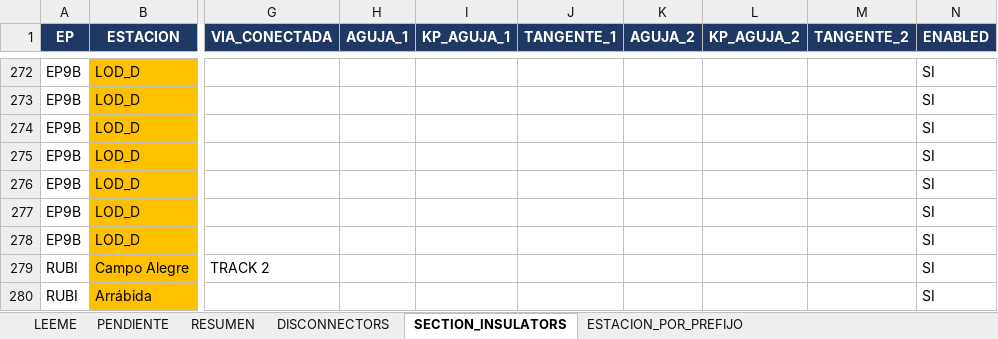
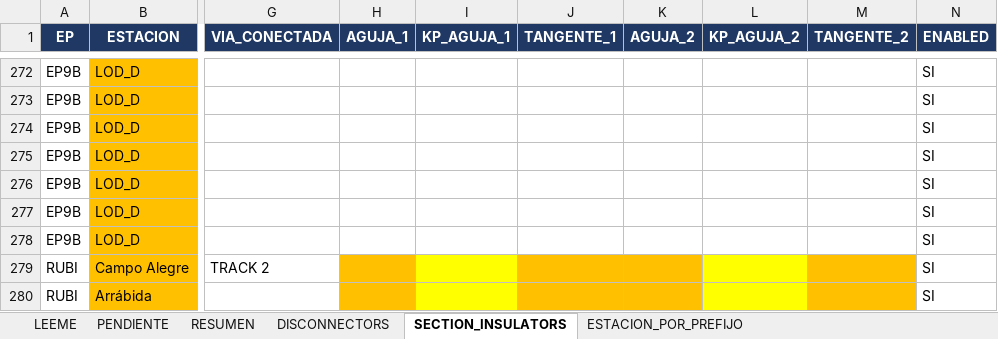
Before and after one commit to alexwarrior1991/mto-configuration, an Excel workbook: data/sectioning-review.xlsx, sheet SECTION_INSULATORS, drawn as a sheet; only a part is shown, gaps mark what is left out; values as stored, in another font and other column widths than the file's, no borders; the diff covers the shown part only; the diff names each change by its address in the sheet, - before the commit and + after, or states it on an @@ line.

```diff
--- a/data/sectioning-review.xlsx (sheet SECTION_INSULATORS)
+++ b/data/sectioning-review.xlsx (sheet SECTION_INSULATORS)
-H279:H280 fill: none
+H279:H280 fill: #FFC000
-I279:I280 fill: none
+I279:I280 fill: #FFFF00
-J279:K280 fill: none
+J279:K280 fill: #FFC000
-L279:L280 fill: none
+L279:L280 fill: #FFFF00
-M279:M280 fill: none
+M279:M280 fill: #FFC000
```
Also changed, not shown: 10 edited cells and cell formats elsewhere in this sheet, sheet PENDIENTE, sheet RESUMEN, 3 other files.
